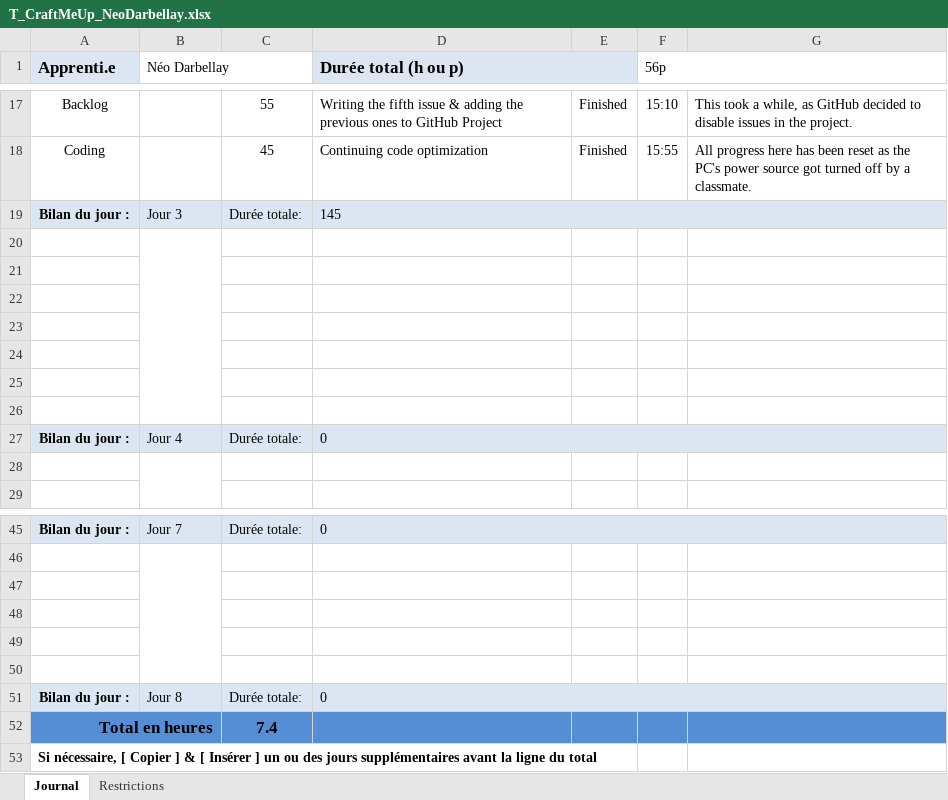
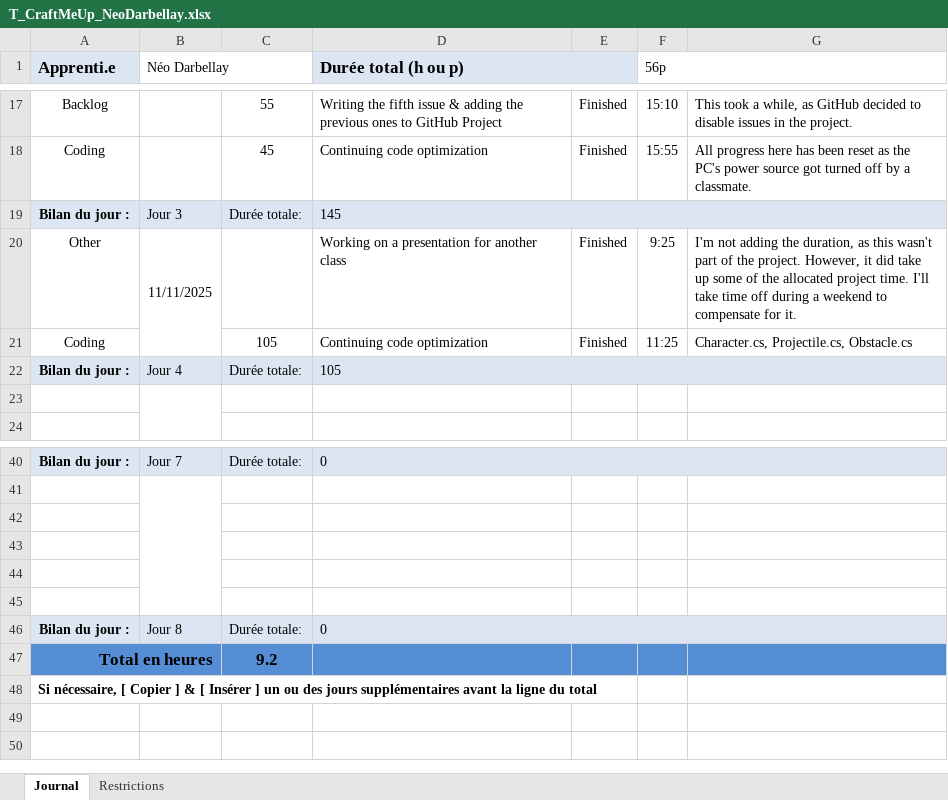
Before and after one commit to Jonathan150408/Craft-Me-Up, an Excel workbook: T_CraftMeUp_NeoDarbellay.xlsx, sheet Journal, drawn as a sheet; only a part is shown, gaps mark what is left out; values as stored, in another font and other column widths than the file's, no borders; conditional formats not drawn; removed rows and columns are numbered as before the commit, all else as after; the diff names each change by its address in the sheet, - before the commit and + after, or states it on an @@ line.

Commit message:
doc(work logs) : Update
Updated the work log with today's work

```diff
--- a/T_CraftMeUp_NeoDarbellay.xlsx (sheet Journal)
+++ b/T_CraftMeUp_NeoDarbellay.xlsx (sheet Journal)
-row 20: (empty)
+row 20: Other | 11/11/2025 |  | Working on a presentation for another class | Finished | 9:25 | I'm not adding the duration, as this wasn't part of the project. However, it did take up some of the allocated project time. I'll take time off during a weekend to compensate for it.
-row 21: (empty)
+row 21: Coding |  | 105 | Continuing code optimization | Finished | 11:25 | Character.cs, Projectile.cs, Obstacle.cs
-row 22: (empty)
-row 23: (empty)
-row 24: (empty)
-row 25: (empty)
-row 26: (empty)
-D22 (Durée total (h ou p)): 0
+D22 (Durée total (h ou p)): 105
-C47: 7.4
+C47: 9.2
```
Also changed, not shown: formulas that keep their value.
